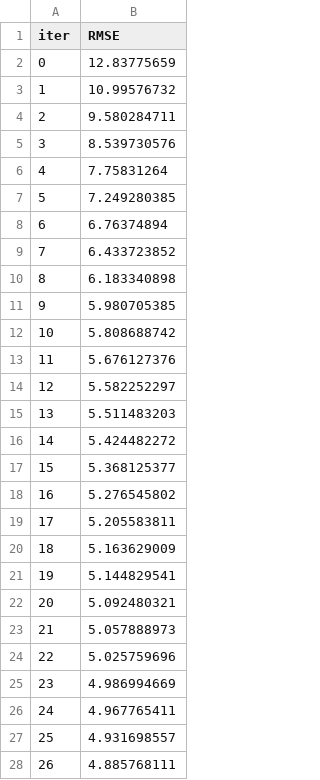
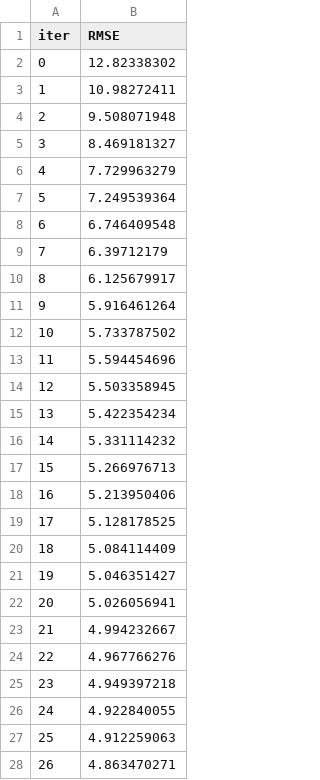
Before and after one commit to tejus15/mlproject, a TSV file: catboost_info/learn_error.tsv, drawn as a sheet; only a part is shown; the diff covers the shown part only.

```diff
--- a/catboost_info/learn_error.tsv
+++ b/catboost_info/learn_error.tsv
@@ -1,28 +1,28 @@
 iter	RMSE
-0	12.83775659
-1	10.99576732
-2	9.580284711
-3	8.539730576
-4	7.75831264
-5	7.249280385
-6	6.76374894
-7	6.433723852
-8	6.183340898
-9	5.980705385
-10	5.808688742
-11	5.676127376
-12	5.582252297
-13	5.511483203
-14	5.424482272
-15	5.368125377
-16	5.276545802
-17	5.205583811
-18	5.163629009
-19	5.144829541
-20	5.092480321
-21	5.057888973
-22	5.025759696
-23	4.986994669
-24	4.967765411
-25	4.931698557
-26	4.885768111
+0	12.82338302
+1	10.98272411
+2	9.508071948
+3	8.469181327
+4	7.729963279
+5	7.249539364
+6	6.746409548
+7	6.39712179
+8	6.125679917
+9	5.916461264
+10	5.733787502
+11	5.594454696
+12	5.503358945
+13	5.422354234
+14	5.331114232
+15	5.266976713
+16	5.213950406
+17	5.128178525
+18	5.084114409
+19	5.046351427
+20	5.026056941
+21	4.994232667
+22	4.967766276
+23	4.949397218
+24	4.922840055
+25	4.912259063
+26	4.863470271
```
Also changed, not shown: 73 edited cells elsewhere in this file, artifacts/train.csv, catboost_info/time_left.tsv, 7 other files.
